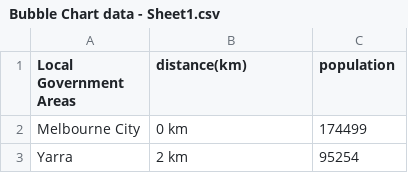
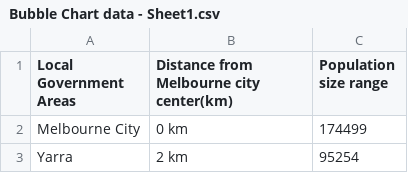
Before and after one commit to Kaixin0322/bubble_chart_dataset, a CSV file: Bubble Chart data - Sheet1.csv, drawn as a sheet; only a part is shown.

Commit message:
Update Bubble Chart data - Sheet1.csv

```diff
--- a/Bubble Chart data - Sheet1.csv
+++ b/Bubble Chart data - Sheet1.csv
@@ -1,2 +1,2 @@
-Local Government Areas ,distance(km),population
+Local Government Areas ,Distance from Melbourne city center(km),Population size range
 Melbourne City,0 km,174499
```
